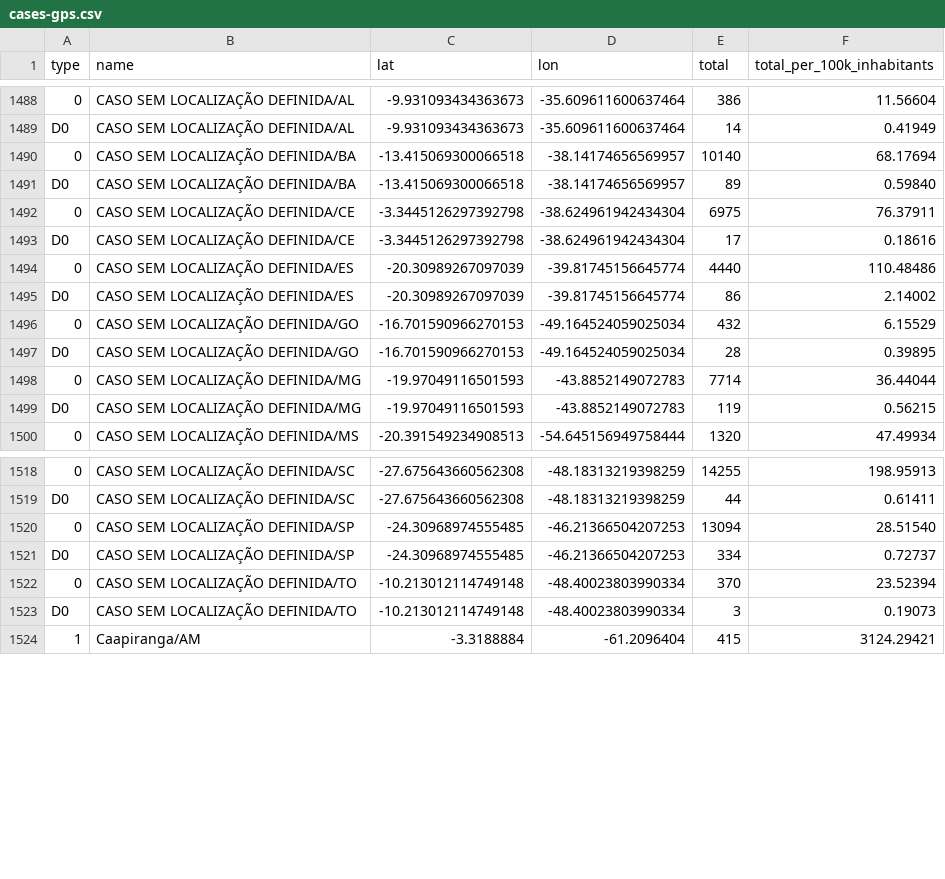
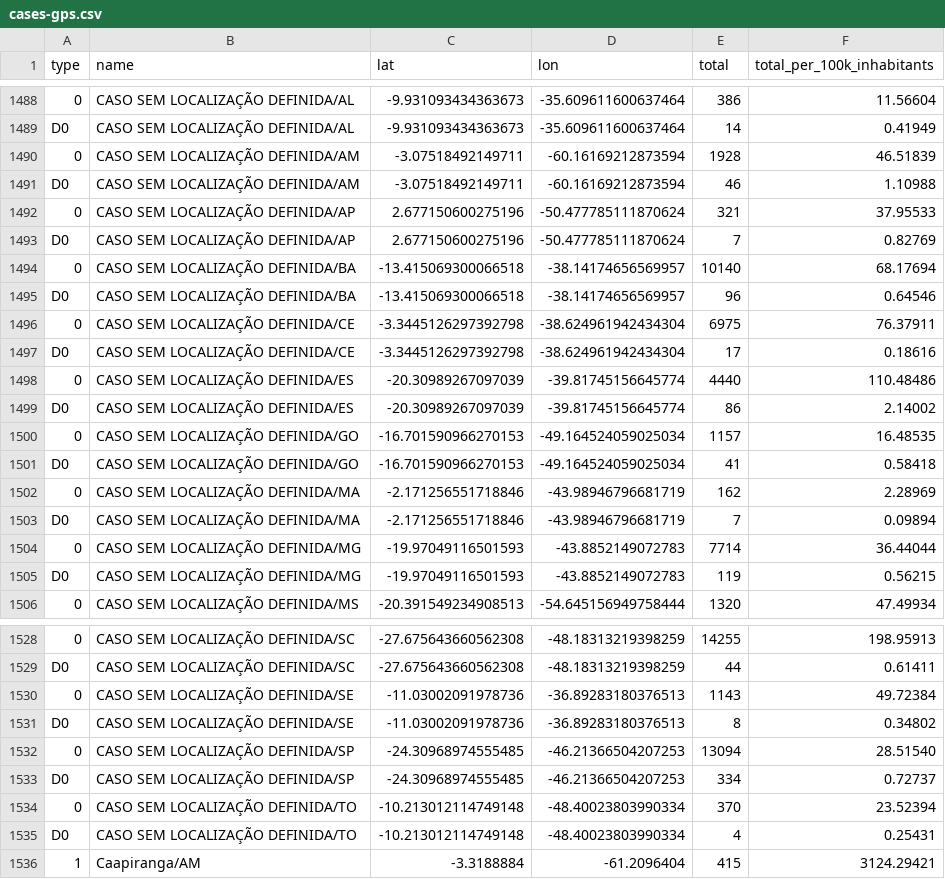
Before and after one commit to spdrio/covid19br, a CSV file: cases-gps.csv, drawn as a sheet; only a part is shown, gaps mark what is left out; addresses are those after the commit; the diff covers the shown part only; the diff names each change by its address in the sheet, - before the commit and + after, or states it on an @@ line.

```diff
--- a/cases-gps.csv
+++ b/cases-gps.csv
+row 1490: 0 | CASO SEM LOCALIZAÇÃO DEFINIDA/AM | -3.07518492149711 | -60.16169212873594 | 1928 | 46.51839
+row 1491: D0 | CASO SEM LOCALIZAÇÃO DEFINIDA/AM | -3.07518492149711 | -60.16169212873594 | 46 | 1.10988
+row 1492: 0 | CASO SEM LOCALIZAÇÃO DEFINIDA/AP | 2.677150600275196 | -50.477785111870624 | 321 | 37.95533
+row 1493: D0 | CASO SEM LOCALIZAÇÃO DEFINIDA/AP | 2.677150600275196 | -50.477785111870624 | 7 | 0.82769
-E1495 (total): 89
+E1495 (total): 96
-F1495 (total_per_100k_inhabitants): 0.59840
+F1495 (total_per_100k_inhabitants): 0.64546
-E1500 (total): 432
+E1500 (total): 1157
-F1500 (total_per_100k_inhabitants): 6.15529
+F1500 (total_per_100k_inhabitants): 16.48535
-E1501 (total): 28
+E1501 (total): 41
-F1501 (total_per_100k_inhabitants): 0.39895
+F1501 (total_per_100k_inhabitants): 0.58418
+row 1502: 0 | CASO SEM LOCALIZAÇÃO DEFINIDA/MA | -2.171256551718846 | -43.98946796681719 | 162 | 2.28969
+row 1503: D0 | CASO SEM LOCALIZAÇÃO DEFINIDA/MA | -2.171256551718846 | -43.98946796681719 | 7 | 0.09894
+row 1530: 0 | CASO SEM LOCALIZAÇÃO DEFINIDA/SE | -11.03002091978736 | -36.89283180376513 | 1143 | 49.72384
+row 1531: D0 | CASO SEM LOCALIZAÇÃO DEFINIDA/SE | -11.03002091978736 | -36.89283180376513 | 8 | 0.34802
-E1535 (total): 3
+E1535 (total): 4
-F1535 (total_per_100k_inhabitants): 0.19073
+F1535 (total_per_100k_inhabitants): 0.25431
```
Also changed, not shown: 4 added rows and 10 edited cells elsewhere in this file, cases-brazil-cities.csv, cases-brazil-states.csv, 3 other files.
